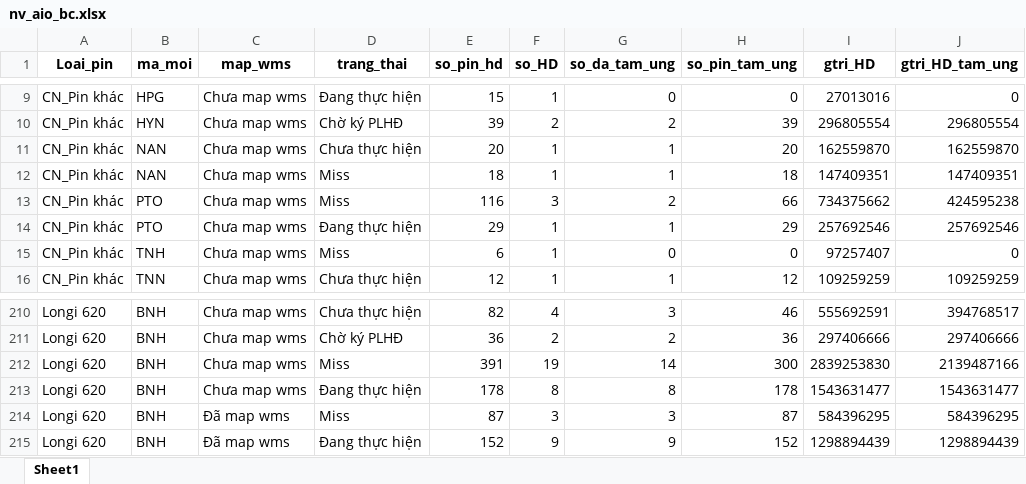
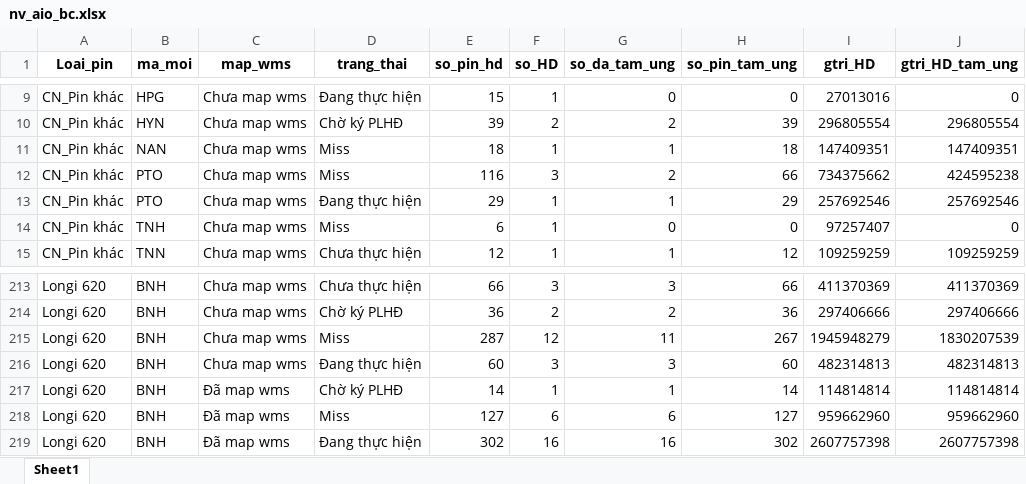
Before and after one commit to Nhunggg1612/dashboard_tonkho_tampin, an Excel workbook: data/nv_aio_bc.xlsx, sheet Sheet1, drawn as a sheet; only a part is shown, gaps mark what is left out; values as stored, in another font and other column widths than the file's, no borders; removed rows and columns are numbered as before the commit, all else as after; the diff covers the shown part only; the diff names each change by its address in the sheet, - before the commit and + after, or states it on an @@ line.

```diff
--- a/data/nv_aio_bc.xlsx (sheet Sheet1)
+++ b/data/nv_aio_bc.xlsx (sheet Sheet1)
-row 11: CN_Pin khác | NAN | Chưa map wms | Chưa thực hiện | 20 | 1 | 1 | 20 | 162559870 | 162559870
-E213 (so_pin_hd): 82
+E213 (so_pin_hd): 66
-F213 (so_HD): 4
+F213 (so_HD): 3
-H213 (so_pin_tam_ung): 46
+H213 (so_pin_tam_ung): 66
-I213 (gtri_HD): 555692591
+I213 (gtri_HD): 411370369
-J213 (gtri_HD_tam_ung): 394768517
+J213 (gtri_HD_tam_ung): 411370369
-E215 (so_pin_hd): 391
+E215 (so_pin_hd): 287
-F215 (so_HD): 19
+F215 (so_HD): 12
-G215 (so_da_tam_ung): 14
+G215 (so_da_tam_ung): 11
-H215 (so_pin_tam_ung): 300
+H215 (so_pin_tam_ung): 267
-I215 (gtri_HD): 2839253830
+I215 (gtri_HD): 1945948279
-J215 (gtri_HD_tam_ung): 2139487166
+J215 (gtri_HD_tam_ung): 1830207539
-E216 (so_pin_hd): 178
+E216 (so_pin_hd): 60
-F216 (so_HD): 8
+F216 (so_HD): 3
-G216 (so_da_tam_ung): 8
+G216 (so_da_tam_ung): 3
-H216 (so_pin_tam_ung): 178
+H216 (so_pin_tam_ung): 60
-I216 (gtri_HD): 1543631477
+I216 (gtri_HD): 482314813
-J216 (gtri_HD_tam_ung): 1543631477
+J216 (gtri_HD_tam_ung): 482314813
+row 217: Longi 620 | BNH | Đã map wms | Chờ ký PLHĐ | 14 | 1 | 1 | 14 | 114814814 | 114814814
-E218 (so_pin_hd): 87
+E218 (so_pin_hd): 127
-F218 (so_HD): 3
+F218 (so_HD): 6
-G218 (so_da_tam_ung): 3
+G218 (so_da_tam_ung): 6
-H218 (so_pin_tam_ung): 87
+H218 (so_pin_tam_ung): 127
-I218 (gtri_HD): 584396295
+I218 (gtri_HD): 959662960
-J218 (gtri_HD_tam_ung): 584396295
+J218 (gtri_HD_tam_ung): 959662960
-E219 (so_pin_hd): 152
+E219 (so_pin_hd): 302
-F219 (so_HD): 9
+F219 (so_HD): 16
-G219 (so_da_tam_ung): 9
+G219 (so_da_tam_ung): 16
-H219 (so_pin_tam_ung): 152
+H219 (so_pin_tam_ung): 302
-I219 (gtri_HD): 1298894439
+I219 (gtri_HD): 2607757398
-J219 (gtri_HD_tam_ung): 1298894439
+J219 (gtri_HD_tam_ung): 2607757398
```
Also changed, not shown: 22 added rows, 17 removed rows and 913 edited cells elsewhere in this sheet, data/ton_chuanhap.xlsx, data/ton_di_duong_bc.xlsx, 6 other files.
